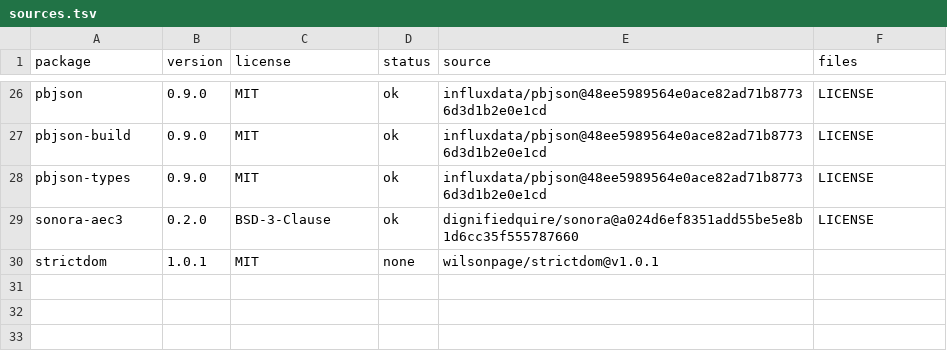
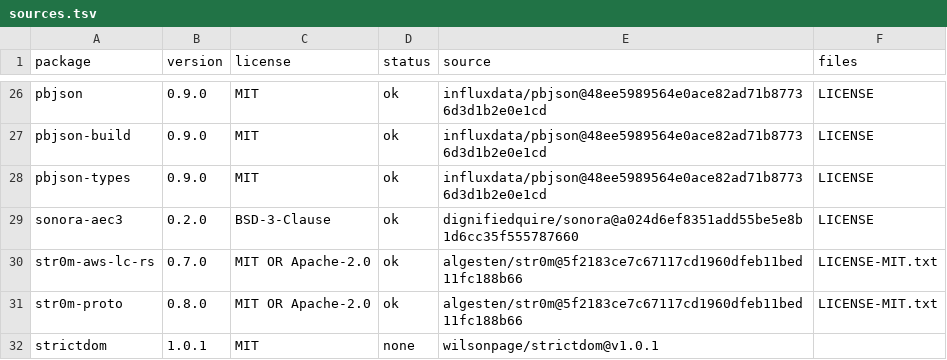
Before and after one commit to Alakazam-211/K2SO-companion, a TSV file: third-party-licenses/sources.tsv, drawn as a sheet; only a part is shown, gaps mark what is left out.

```diff
--- a/third-party-licenses/sources.tsv
+++ b/third-party-licenses/sources.tsv
@@ -29,2 +29,4 @@ pbjson-types	0.9.0	MIT	ok	influxdata/pbjson@48ee5989564e0ace82ad71b87736d3d1b2e0
 sonora-aec3	0.2.0	BSD-3-Clause	ok	dignifiedquire/sonora@a024d6ef8351add55be5e8b1d6cc35f555787660	LICENSE
+str0m-aws-lc-rs	0.7.0	MIT OR Apache-2.0	ok	algesten/str0m@5f2183ce7c67117cd1960dfeb11bed11fc188b66	LICENSE-MIT.txt
+str0m-proto	0.8.0	MIT OR Apache-2.0	ok	algesten/str0m@5f2183ce7c67117cd1960dfeb11bed11fc188b66	LICENSE-MIT.txt
 strictdom	1.0.1	MIT	none	wilsonpage/strictdom@v1.0.1	
```
Also changed, not shown: 16 other files.
